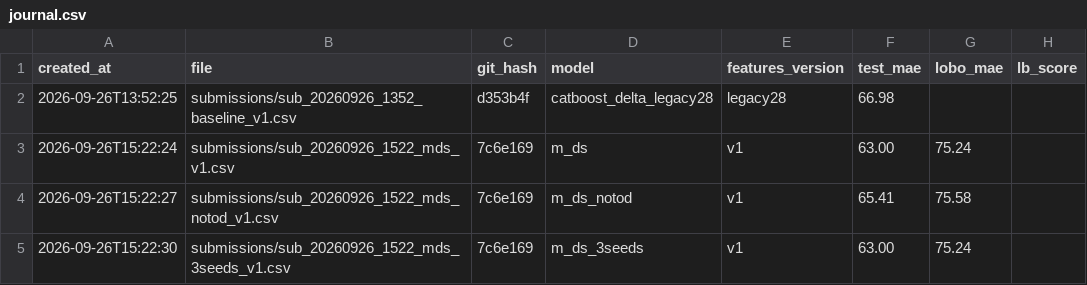
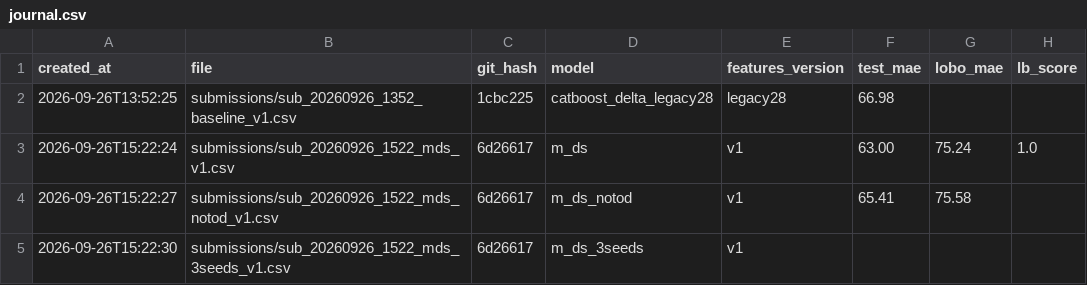
Before and after one commit to Lavrentiy123/proact-transport, a CSV file: submissions/journal.csv, drawn as a sheet.

Commit message:
[ML-C1/C2] LB score 1.00, early-warning evidence, honest pitch materials
Criterion 1: the first upload (sub_20260926_1522_mds_v1.csv, 26.09 22:44) scored
1.00000 on the platform - top of the scale, 6/6 points (>= 0.70). Recorded in
submissions/journal.csv; slides, model card and Q&A regenerated. No more uploads:
the score cannot go higher and fitting 151 validate points would be overfitting.

Criterion 2 (horizon and early warning, on the stream):
- online_replay_eval: share of forecasts issued before the actual arrival (100 %,
  min lead 286 s, median 12.0 min), late events warned out of sample (86 events,
  31 % warned, precision 71 %), p_late on late vs on-time;
- slide 3 and Q&A: "not retroactive", live-stream numbers, calibrated interval.

Pitch honesty: platform scale shown as our estimate, the real score only from the
platform; Q&A answers for "score 1 - a math trick?", What-If, ml-core outage;
live demo script docs/pitch/02_live_demo.md.
Also: TOD variant chosen by LOBO (<=), journal git hash marks -dirty trees.

Tests: tests/ml 73 passed, tests/product and tests/ml_core passed.

```diff
--- a/submissions/journal.csv
+++ b/submissions/journal.csv
@@ -1,5 +1,5 @@
 created_at,file,git_hash,model,features_version,test_mae,lobo_mae,lb_score
-2026-09-26T13:52:25,submissions/sub_20260926_1352_baseline_v1.csv,d353b4f,catboost_delta_legacy28,legacy28,66.98,,
-2026-09-26T15:22:24,submissions/sub_20260926_1522_mds_v1.csv,7c6e169,m_ds,v1,63.00,75.24,
-2026-09-26T15:22:27,submissions/sub_20260926_1522_mds_notod_v1.csv,7c6e169,m_ds_notod,v1,65.41,75.58,
-2026-09-26T15:22:30,submissions/sub_20260926_1522_mds_3seeds_v1.csv,7c6e169,m_ds_3seeds,v1,63.00,75.24,
+2026-09-26T13:52:25,submissions/sub_20260926_1352_baseline_v1.csv,1cbc225,catboost_delta_legacy28,legacy28,66.98,,
+2026-09-26T15:22:24,submissions/sub_20260926_1522_mds_v1.csv,6d26617,m_ds,v1,63.00,75.24,1.0
+2026-09-26T15:22:27,submissions/sub_20260926_1522_mds_notod_v1.csv,6d26617,m_ds_notod,v1,65.41,75.58,
+2026-09-26T15:22:30,submissions/sub_20260926_1522_mds_3seeds_v1.csv,6d26617,m_ds_3seeds,v1,,,
```
Also changed, not shown: docs/pitch/data/accuracy.csv, 12 other files.
